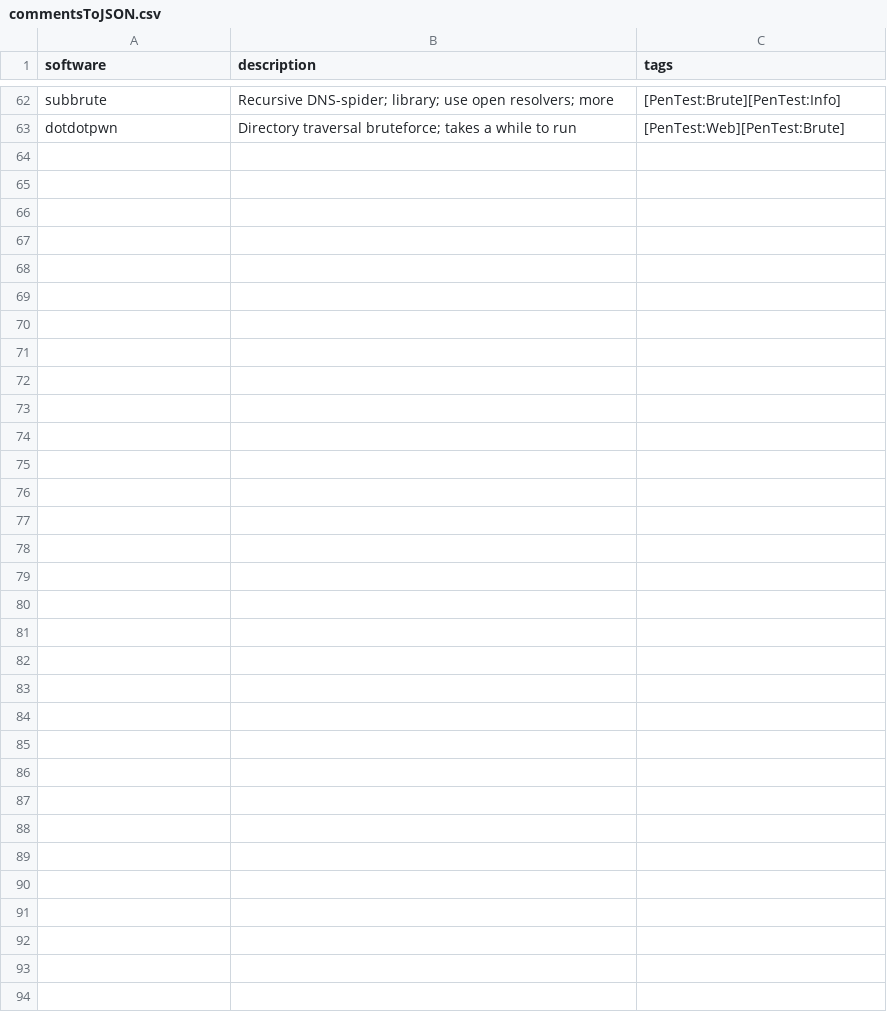
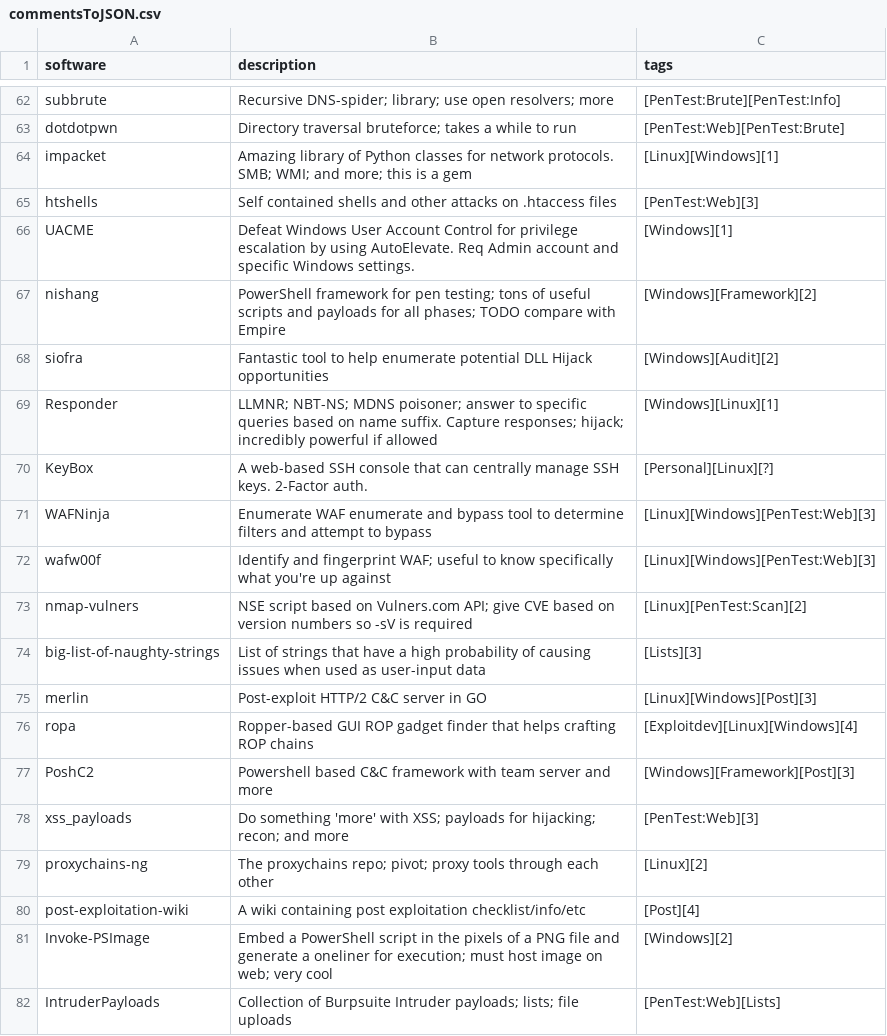
Before and after one commit to rewardone/OSCPRepo, a CSV file: Tools/getGithubStars/commentsToJSON.csv, drawn as a sheet; only a part is shown, gaps mark what is left out; the diff covers the shown part only.

Commit message:
githubstars comments correlation sheet complete, script still needs to fix dupes

```diff
--- a/Tools/getGithubStars/commentsToJSON.csv
+++ b/Tools/getGithubStars/commentsToJSON.csv
@@ -63 +63,20 @@ subbrute,Recursive DNS-spider; library; use open resolvers; more,[PenTest:Brute]
 dotdotpwn,Directory traversal bruteforce; takes a while to run,[PenTest:Web][PenTest:Brute]
+impacket,Amazing library of Python classes for network protocols. SMB; WMI; and more; this is a gem,[Linux][Windows][1]
+htshells,Self contained shells and other attacks on .htaccess files,[PenTest:Web][3]
+UACME,Defeat Windows User Account Control for privilege escalation by using AutoElevate. Req Admin account and specific Windows settings.,[Windows][1]
+nishang,PowerShell framework for pen testing; tons of useful scripts and payloads for all phases; TODO compare with Empire,[Windows][Framework][2]
+siofra,Fantastic tool to help enumerate potential DLL Hijack opportunities,[Windows][Audit][2]
+Responder,LLMNR; NBT-NS; MDNS poisoner; answer to specific queries based on name suffix. Capture responses; hijack; incredibly powerful if allowed,[Windows][Linux][1]
+KeyBox,A web-based SSH console that can centrally manage SSH keys. 2-Factor auth.,[Personal][Linux][?]
+WAFNinja,Enumerate WAF enumerate and bypass tool to determine filters and attempt to bypass,[Linux][Windows][PenTest:Web][3]
+wafw00f,Identify and fingerprint WAF; useful to know specifically what you're up against,[Linux][Windows][PenTest:Web][3]
+nmap-vulners,NSE script based on Vulners.com API; give CVE based on version numbers so -sV is required,[Linux][PenTest:Scan][2]
+big-list-of-naughty-strings,List of strings that have a high probability of causing issues when used as user-input data,[Lists][3]
+merlin,Post-exploit HTTP/2 C&C server in GO,[Linux][Windows][Post][3]
+ropa,Ropper-based GUI ROP gadget finder that helps crafting ROP chains,[Exploitdev][Linux][Windows][4]
+PoshC2,Powershell based C&C framework with team server and more,[Windows][Framework][Post][3]
+xss_payloads,Do something 'more' with XSS; payloads for hijacking; recon; and more,[PenTest:Web][3]
+proxychains-ng,The proxychains repo; pivot; proxy tools through each other,[Linux][2]
+post-exploitation-wiki,A wiki containing post exploitation checklist/info/etc,[Post][4]
+Invoke-PSImage,Embed a PowerShell script in the pixels of a PNG file and generate a oneliner for execution; must host image on web; very cool,[Windows][2]
+IntruderPayloads,Collection of Burpsuite Intruder payloads; lists; file uploads,[PenTest:Web][Lists]
```
Also changed, not shown: 30 added rows elsewhere in this file, 2 other files.
